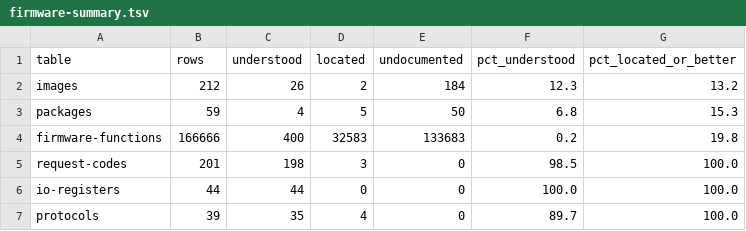
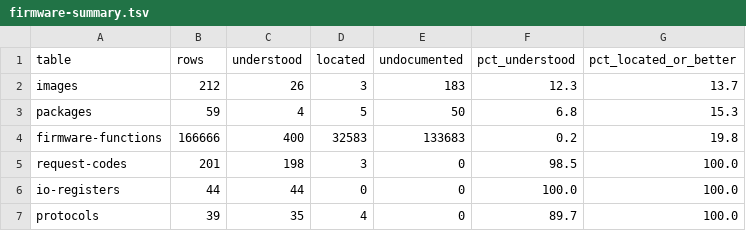
Before and after one commit to jamesbraid/sysco, a TSV file: docs/inventory/firmware-summary.tsv, drawn as a sheet.

```diff
--- a/docs/inventory/firmware-summary.tsv
+++ b/docs/inventory/firmware-summary.tsv
@@ -1,3 +1,3 @@
 table	rows	understood	located	undocumented	pct_understood	pct_located_or_better
-images	212	26	2	184	12.3	13.2
+images	212	26	3	183	12.3	13.7
 packages	59	4	5	50	6.8	15.3
```
Also changed, not shown: docs/inventory/images.tsv, 3 other files.
